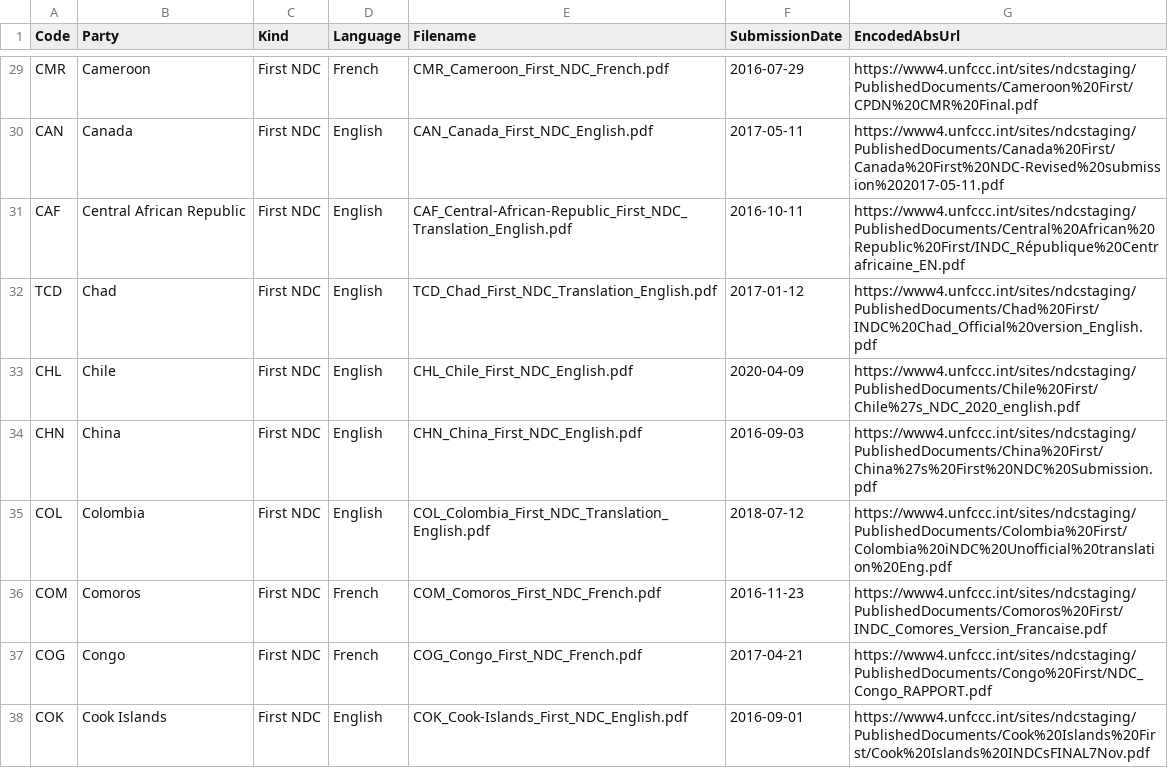
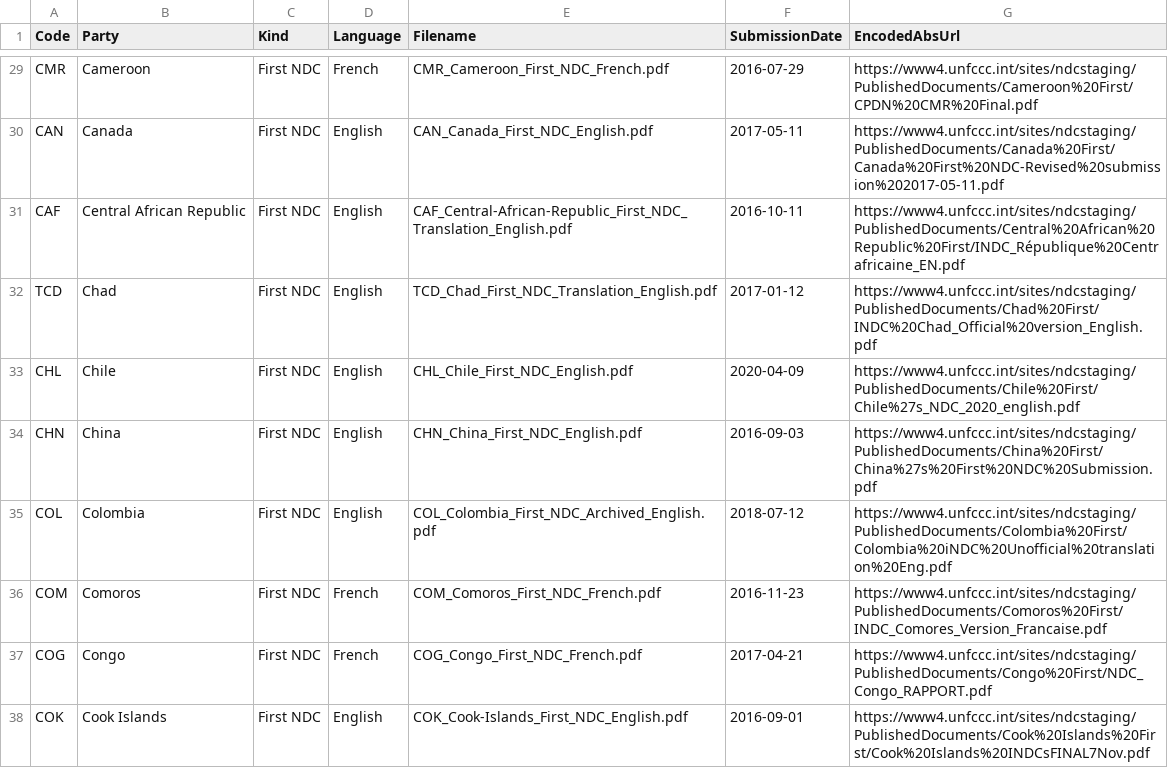
Before and after one commit to openclimatedata/national-climate-plans, a CSV file: data/national-climate-plans.csv, drawn as a sheet; only a part is shown, gaps mark what is left out; the diff covers the shown part only.

```diff
--- a/data/national-climate-plans.csv
+++ b/data/national-climate-plans.csv
@@ -34,3 +34,3 @@ CHL,Chile,First NDC,English,CHL_Chile_First_NDC_English.pdf,2020-04-09,https://w
 CHN,China,First NDC,English,CHN_China_First_NDC_English.pdf,2016-09-03,https://www4.unfccc.int/sites/ndcstaging/PublishedDocuments/China%20First/China%27s%20First%20NDC%20Submission.pdf
-COL,Colombia,First NDC,English,COL_Colombia_First_NDC_Translation_English.pdf,2018-07-12,https://www4.unfccc.int/sites/ndcstaging/PublishedDocuments/Colombia%20First/Colombia%20iNDC%20Unofficial%20translation%20Eng.pdf
+COL,Colombia,First NDC,English,COL_Colombia_First_NDC_Archived_English.pdf,2018-07-12,https://www4.unfccc.int/sites/ndcstaging/PublishedDocuments/Colombia%20First/Colombia%20iNDC%20Unofficial%20translation%20Eng.pdf
 COM,Comoros,First NDC,French,COM_Comoros_First_NDC_French.pdf,2016-11-23,https://www4.unfccc.int/sites/ndcstaging/PublishedDocuments/Comoros%20First/INDC_Comores_Version_Francaise.pdf
```
Also changed, not shown: 41 edited cells elsewhere in this file, 16 other files.
